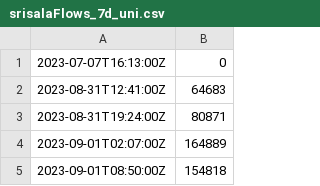
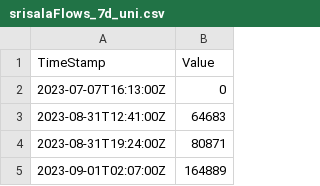
Before and after one commit to srisakthimaheswari/srisaHack, a CSV file: srisalaFlows_7d_uni.csv, drawn as a sheet; only a part is shown; the shorter side is filled out with more unchanged rows; the diff names each change by its address in the sheet, - before the commit and + after, or states it on an @@ line.

Commit message:
Update srisalaFlows_7d_uni.csv

```diff
--- a/srisalaFlows_7d_uni.csv
+++ b/srisalaFlows_7d_uni.csv
+row 1: TimeStamp | Value
```
